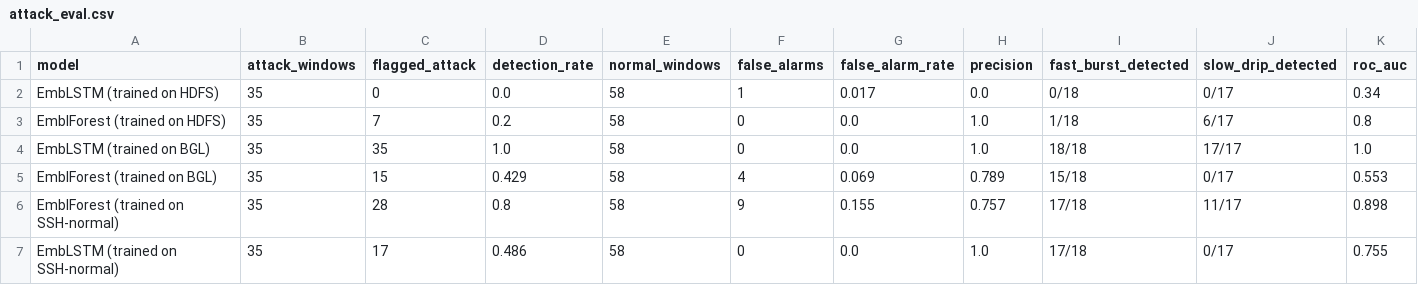
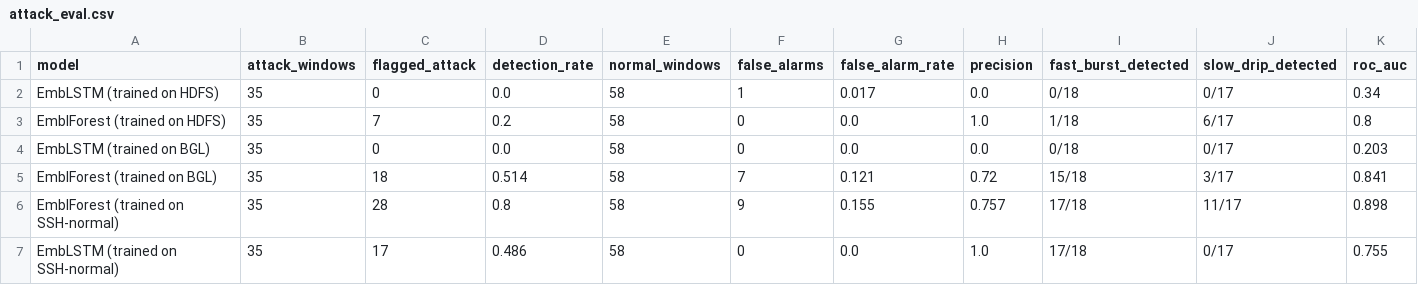
Before and after one commit to bhargavrrao-web/explainable-log-anomaly-detection, a CSV file: results/attack_eval.csv, drawn as a sheet.

```diff
--- a/results/attack_eval.csv
+++ b/results/attack_eval.csv
@@ -3,4 +3,4 @@ EmbLSTM (trained on HDFS),35,0,0.0,58,1,0.017,0.0,0/18,0/17,0.34
 EmbIForest (trained on HDFS),35,7,0.2,58,0,0.0,1.0,1/18,6/17,0.8
-EmbLSTM (trained on BGL),35,35,1.0,58,0,0.0,1.0,18/18,17/17,1.0
-EmbIForest (trained on BGL),35,15,0.429,58,4,0.069,0.789,15/18,0/17,0.553
+EmbLSTM (trained on BGL),35,0,0.0,58,0,0.0,0.0,0/18,0/17,0.203
+EmbIForest (trained on BGL),35,18,0.514,58,7,0.121,0.72,15/18,3/17,0.841
 EmbIForest (trained on SSH-normal),35,28,0.8,58,9,0.155,0.757,17/18,11/17,0.898
```
Also changed, not shown: results/attack_windows.csv, results/cross_dataset.csv, 10 other files.
